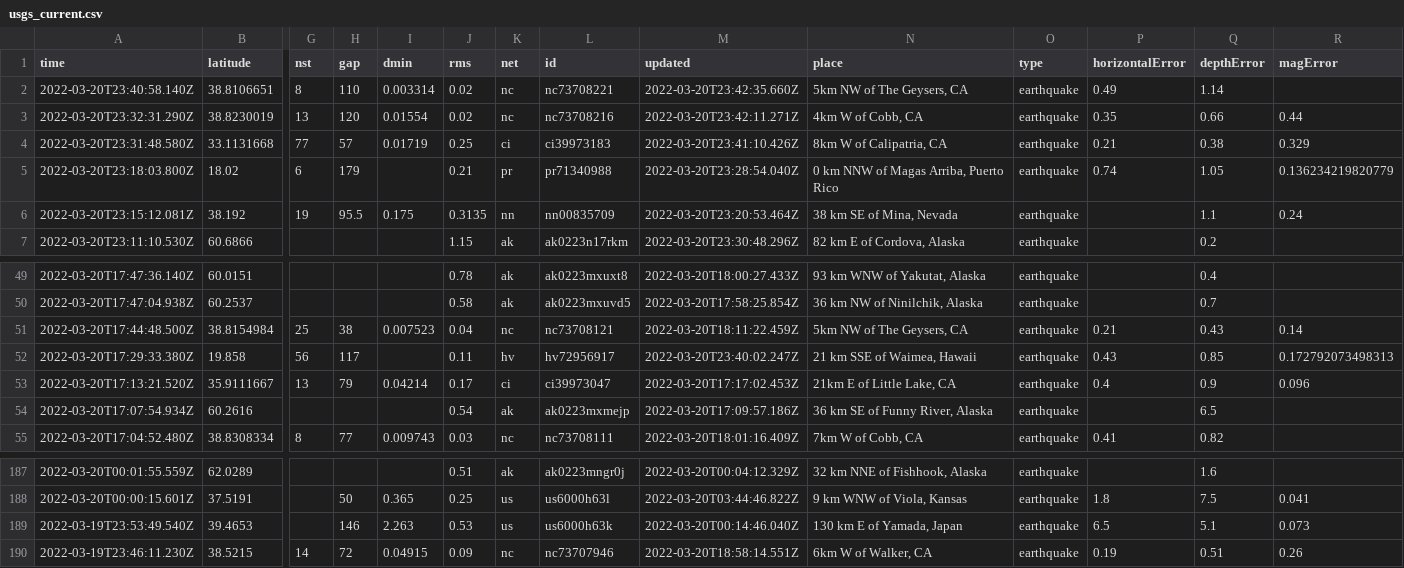
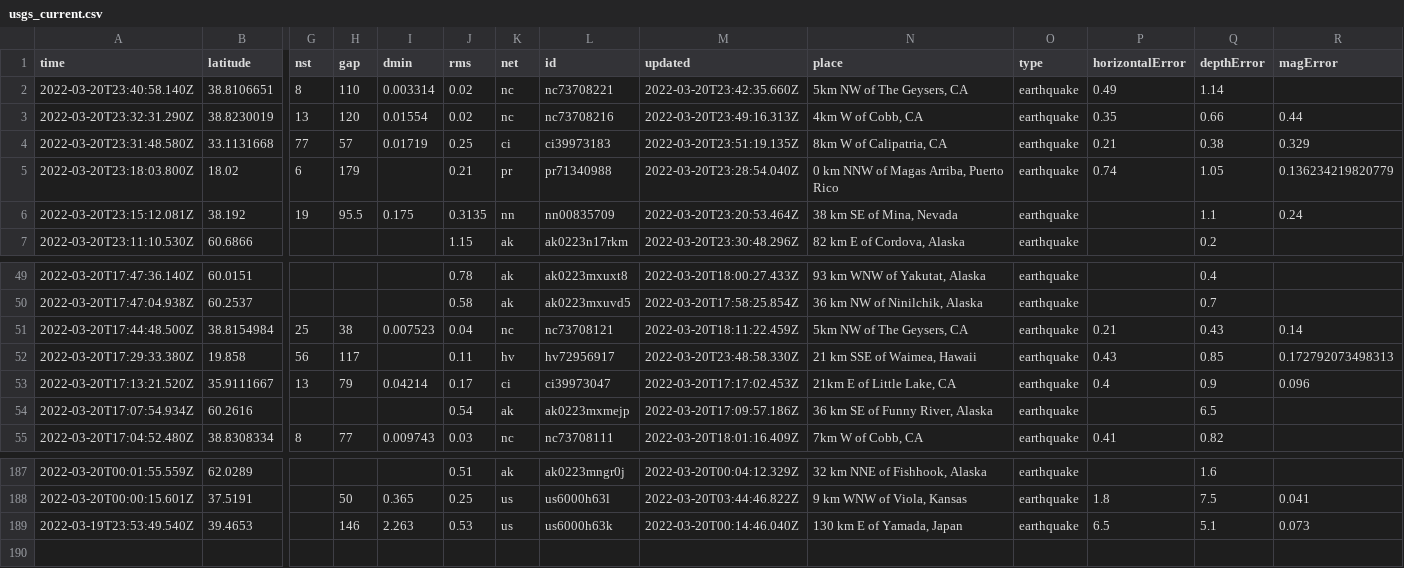
Before and after one commit to JohnnyBerkeley/Nicar2022_actions, a CSV file: usgs_current.csv, drawn as a sheet; only a part is shown, gaps mark what is left out; rows hold the shown columns only; the diff names each change by its address in the sheet, - before the commit and + after, or states it on an @@ line.

```diff
--- a/usgs_current.csv
+++ b/usgs_current.csv
-M3 (updated): 2022-03-20T23:42:11.271Z
+M3 (updated): 2022-03-20T23:49:16.313Z
-M4 (updated): 2022-03-20T23:41:10.426Z
+M4 (updated): 2022-03-20T23:51:19.135Z
-M52 (updated): 2022-03-20T23:40:02.247Z
+M52 (updated): 2022-03-20T23:48:58.330Z
-row 190: 2022-03-19T23:46:11.230Z | 38.5215 | 14 | 72 | 0.04915 | 0.09 | nc | nc73707946 | 2022-03-20T18:58:14.551Z | 6km W of Walker, CA | earthquake | 0.19 | 0.51 | 0.26
```
